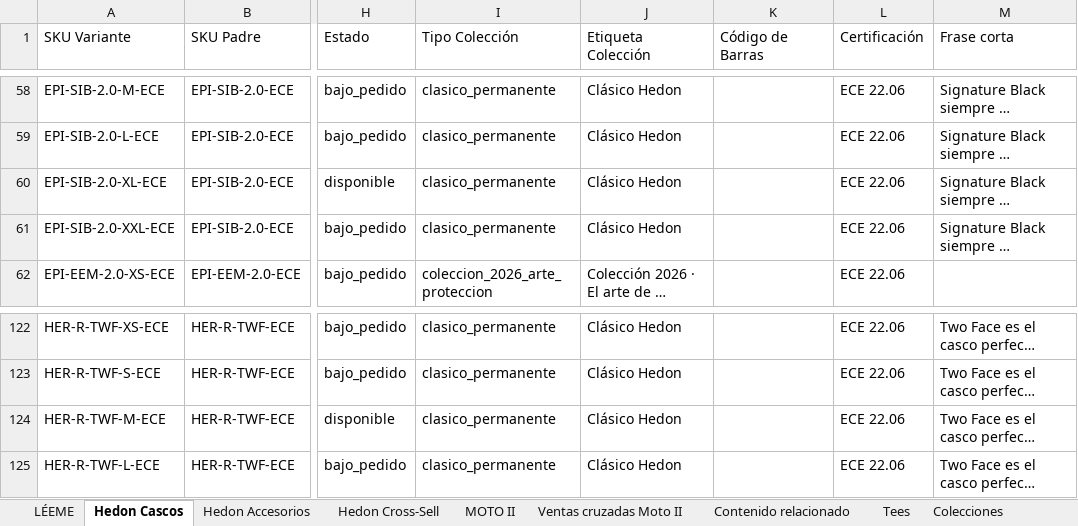
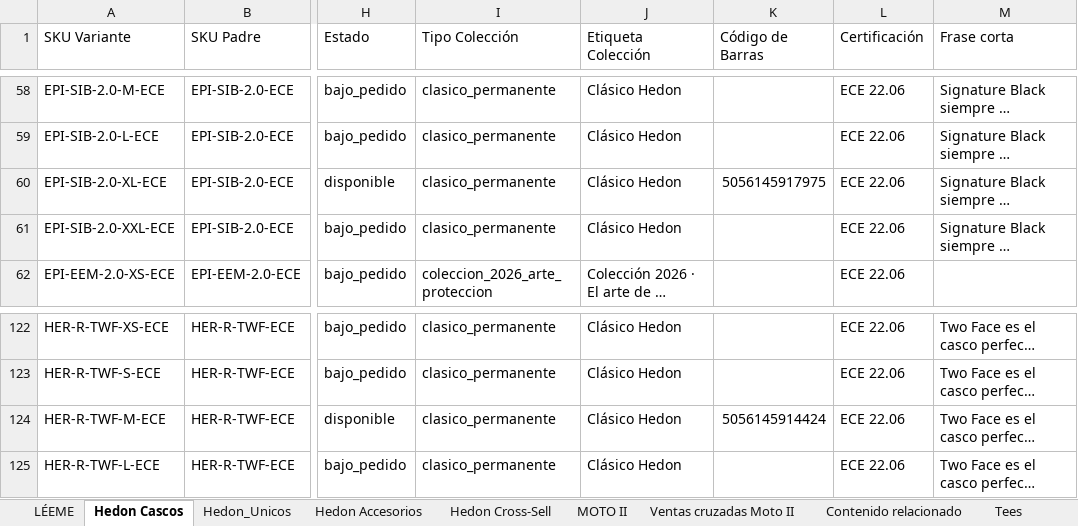
Before and after one commit to anahizaguirre-blip/lhopital-moto, an Excel workbook: Catalogo_Master_Lhopital-moto.xlsx, sheet Hedon Cascos, drawn as a sheet; only a part is shown, gaps mark what is left out; long unchanged cells end in …; values as stored, in another font and other column widths than the file's, no cell formats; the diff covers the shown part only; the diff names each change by its address in the sheet, - before the commit and + after, or states it on an @@ line.

```diff
--- a/Catalogo_Master_Lhopital-moto.xlsx (sheet Hedon Cascos)
+++ b/Catalogo_Master_Lhopital-moto.xlsx (sheet Hedon Cascos)
+sheet tab: Hedon_Unicos
-K60 (Código de Barras): (empty)
+K60 (Código de Barras): 5056145917975
-K124 (Código de Barras): (empty)
+K124 (Código de Barras): 5056145914424
```
Also changed, not shown: 17 edited cells elsewhere in this sheet, sheet TO-DO Anahí, sheet Hedon Accesorios, cell formats, 14 other files.
